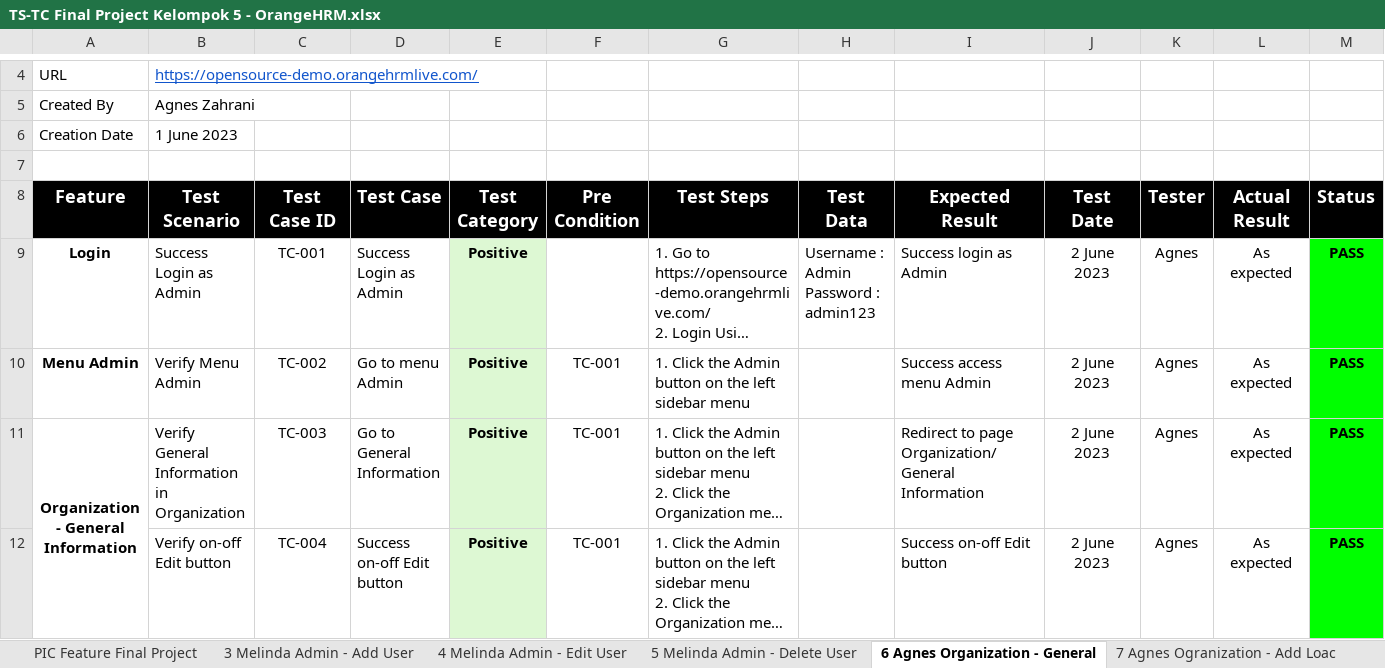
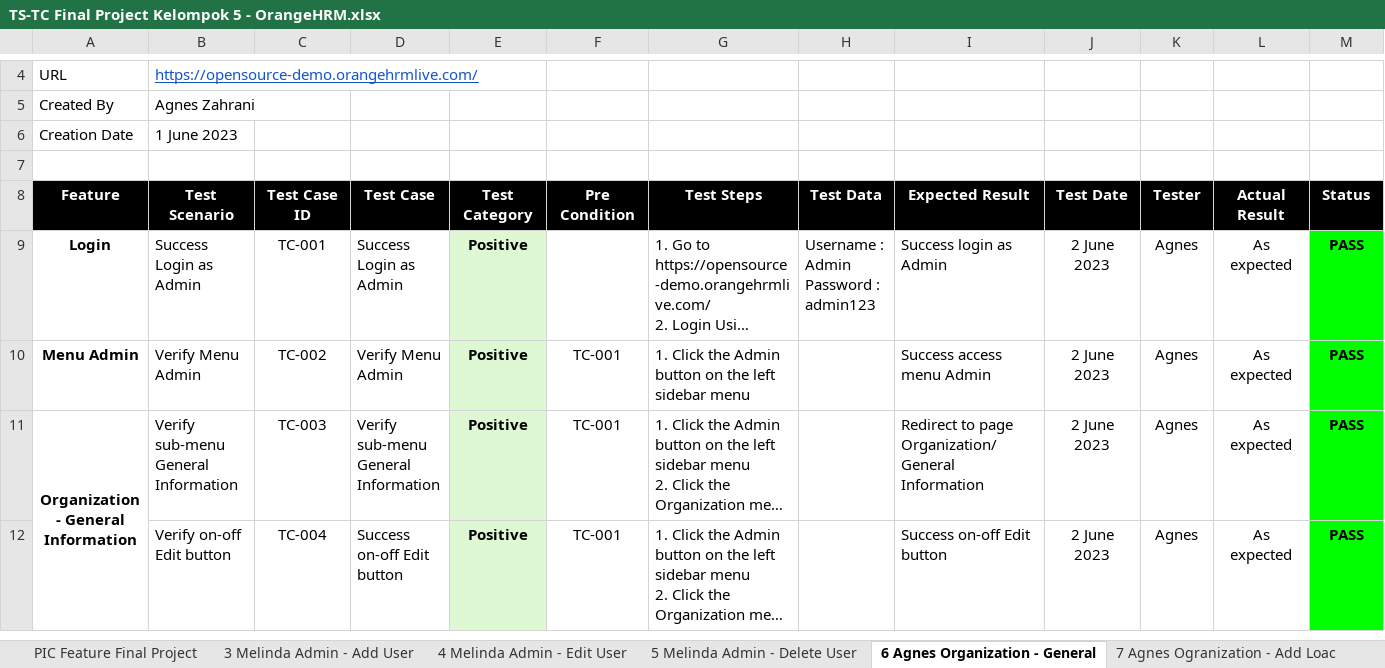
Before and after one commit to rizkyyansari/SanbercodeQA-Kelompok5, an Excel workbook: Main Test Case All Feature Kelompok 5/TS-TC Final Project Kelompok 5 - OrangeHRM.xlsx, sheet 6 Agnes Organization - General, drawn as a sheet; only a part is shown, gaps mark what is left out; long unchanged cells end in …; values as stored, in another font and other column widths than the file's, no borders; charts and pictures not drawn; the diff covers the shown part only; the diff names each change by its address in the sheet, - before the commit and + after, or states it on an @@ line.

Commit message:
Update Test Cases

```diff
--- a/Main Test Case All Feature Kelompok 5/TS-TC Final Project Kelompok 5 - OrangeHRM.xlsx (sheet 6 Agnes Organization - General)
+++ b/Main Test Case All Feature Kelompok 5/TS-TC Final Project Kelompok 5 - OrangeHRM.xlsx (sheet 6 Agnes Organization - General)
@@ A8:M8 text size: smaller @@
-D10 (Test Case): Go to menu Admin
+D10 (Test Case): Verify Menu Admin
-B11 (Test Scenario): Verify General Information in Organization
+B11 (Test Scenario): Verify sub-menu General Information
-D11 (Test Case): Go to General Information
+D11 (Test Case): Verify sub-menu General Information
```
Also changed, not shown: 39 edited cells, cell formats and merged cells elsewhere in this sheet, sheet 8 Agnes Organization - Edit Loc, sheet 11 RIZKY PIM - Add Employee, sheet 12 RIZKY PIM - Edit Employee, sheet 7 Agnes Ogranization - Add Loac, sheet 13 RIZKY PIM - Delete Employee, sheet 3 Melinda Admin - Add User, 5 more sheets, charts or pictures, Test Case Document Kelompok 5/3 Agnes Zahrani/TS-TC Agnes Zahrani - Final Project Kelompok 5.xlsx.
